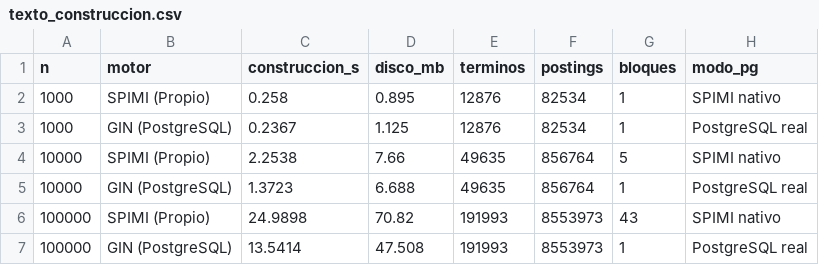
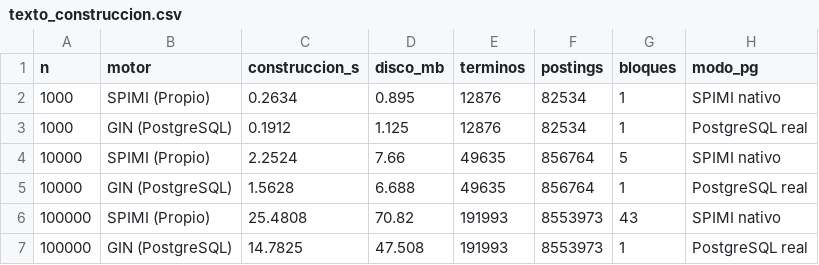
Before and after one commit to iranalvarez27/Proyecto-BD2, a CSV file: bench/results/texto_construccion.csv, drawn as a sheet.

```diff
--- a/bench/results/texto_construccion.csv
+++ b/bench/results/texto_construccion.csv
@@ -1,7 +1,7 @@
 n,motor,construccion_s,disco_mb,terminos,postings,bloques,modo_pg
-1000,SPIMI (Propio),0.258,0.895,12876,82534,1,SPIMI nativo
-1000,GIN (PostgreSQL),0.2367,1.125,12876,82534,1,PostgreSQL real
-10000,SPIMI (Propio),2.2538,7.66,49635,856764,5,SPIMI nativo
-10000,GIN (PostgreSQL),1.3723,6.688,49635,856764,1,PostgreSQL real
-100000,SPIMI (Propio),24.9898,70.82,191993,8553973,43,SPIMI nativo
-100000,GIN (PostgreSQL),13.5414,47.508,191993,8553973,1,PostgreSQL real
+1000,SPIMI (Propio),0.2634,0.895,12876,82534,1,SPIMI nativo
+1000,GIN (PostgreSQL),0.1912,1.125,12876,82534,1,PostgreSQL real
+10000,SPIMI (Propio),2.2524,7.66,49635,856764,5,SPIMI nativo
+10000,GIN (PostgreSQL),1.5628,6.688,49635,856764,1,PostgreSQL real
+100000,SPIMI (Propio),25.4808,70.82,191993,8553973,43,SPIMI nativo
+100000,GIN (PostgreSQL),14.7825,47.508,191993,8553973,1,PostgreSQL real
```
Also changed, not shown: bench/results/texto_consultas.csv, 5 other files.
